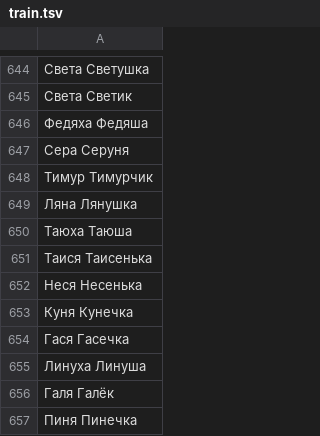
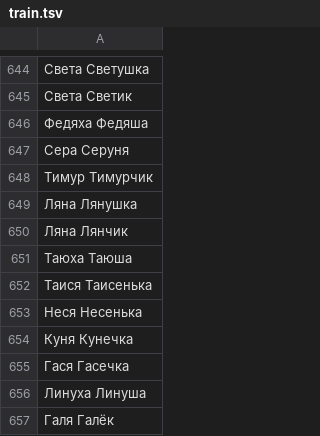
Before and after one commit to roddar92/russian_diminutives, a TSV file: data/train.tsv, drawn as a sheet; only a part is shown, gaps mark what is left out; the shorter side is filled out with more unchanged rows; the diff names each change by its address in the sheet, - before the commit and + after, or states it on an @@ line.

Commit message:
Update train.tsv

```diff
--- a/data/train.tsv
+++ b/data/train.tsv
+row 650: Ляна Лянчик
```
